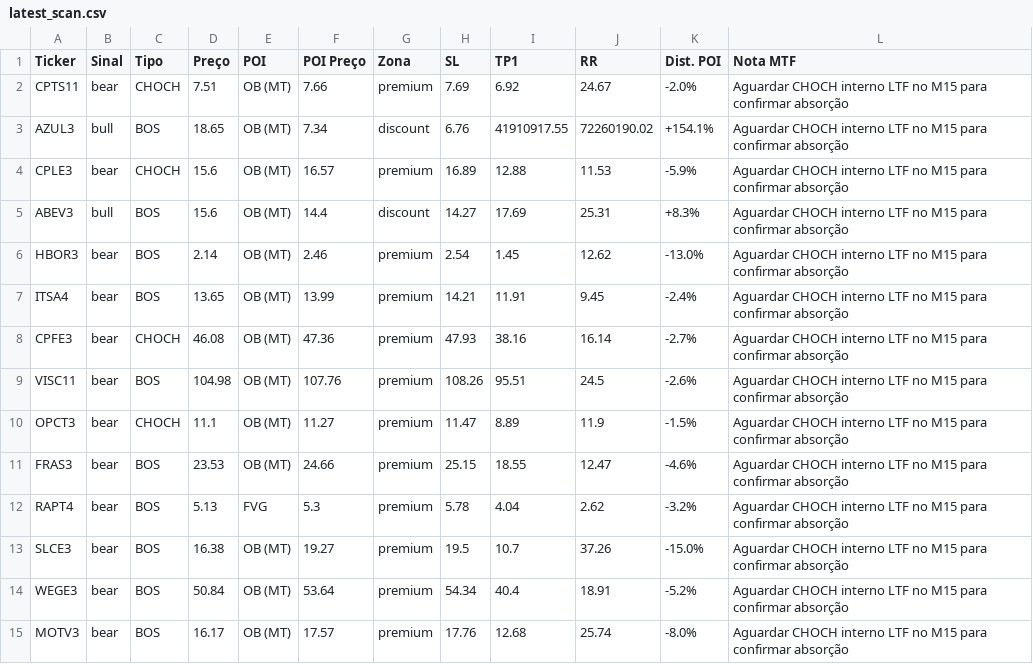
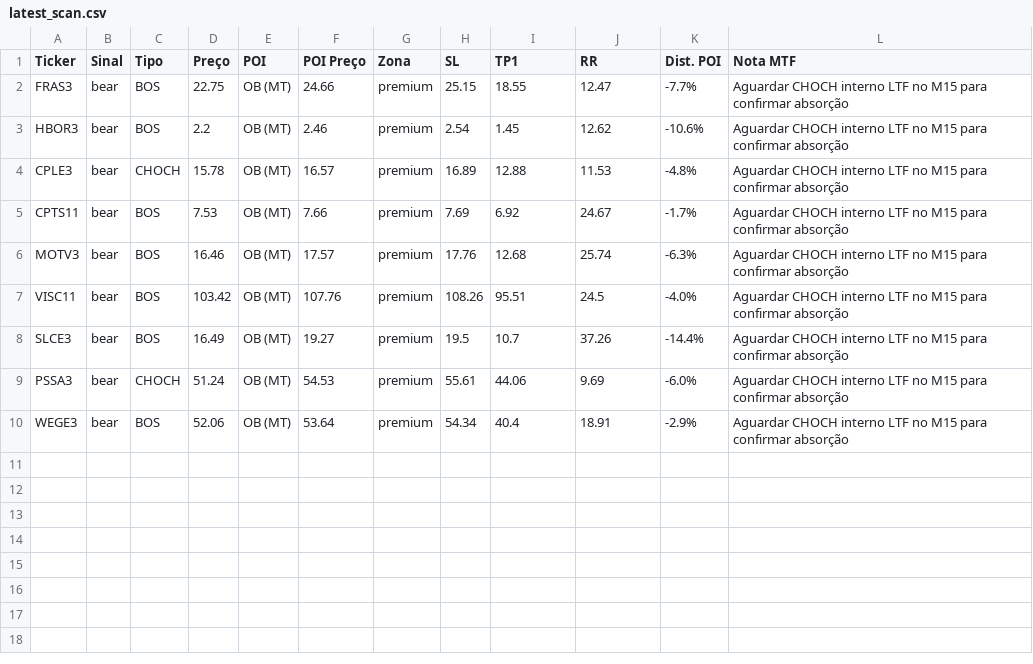
Before and after one commit to julianimmj/SMC-v3.0, a CSV file: latest_scan.csv, drawn as a sheet.

Commit message:
bot: upload resultados diarios [skip ci]

```diff
--- a/latest_scan.csv
+++ b/latest_scan.csv
@@ -1,15 +1,10 @@
 Ticker,Sinal,Tipo,Preço,POI,POI Preço,Zona,SL,TP1,RR,Dist. POI,Nota MTF
-CPTS11,bear,CHOCH,7.51,OB (MT),7.66,premium,7.69,6.92,24.67,-2.0%,Aguardar CHOCH interno LTF no M15 para confirmar absorção
-AZUL3,bull,BOS,18.65,OB (MT),7.34,discount,6.76,41910917.55,72260190.02,+154.1%,Aguardar CHOCH interno LTF no M15 para confirmar absorção
-CPLE3,bear,CHOCH,15.6,OB (MT),16.57,premium,16.89,12.88,11.53,-5.9%,Aguardar CHOCH interno LTF no M15 para confirmar absorção
-ABEV3,bull,BOS,15.6,OB (MT),14.4,discount,14.27,17.69,25.31,+8.3%,Aguardar CHOCH interno LTF no M15 para confirmar absorção
-HBOR3,bear,BOS,2.14,OB (MT),2.46,premium,2.54,1.45,12.62,-13.0%,Aguardar CHOCH interno LTF no M15 para confirmar absorção
-ITSA4,bear,BOS,13.65,OB (MT),13.99,premium,14.21,11.91,9.45,-2.4%,Aguardar CHOCH interno LTF no M15 para confirmar absorção
-CPFE3,bear,CHOCH,46.08,OB (MT),47.36,premium,47.93,38.16,16.14,-2.7%,Aguardar CHOCH interno LTF no M15 para confirmar absorção
-VISC11,bear,BOS,104.98,OB (MT),107.76,premium,108.26,95.51,24.5,-2.6%,Aguardar CHOCH interno LTF no M15 para confirmar absorção
-OPCT3,bear,CHOCH,11.1,OB (MT),11.27,premium,11.47,8.89,11.9,-1.5%,Aguardar CHOCH interno LTF no M15 para confirmar absorção
-FRAS3,bear,BOS,23.53,OB (MT),24.66,premium,25.15,18.55,12.47,-4.6%,Aguardar CHOCH interno LTF no M15 para confirmar absorção
-RAPT4,bear,BOS,5.13,FVG,5.3,premium,5.78,4.04,2.62,-3.2%,Aguardar CHOCH interno LTF no M15 para confirmar absorção
-SLCE3,bear,BOS,16.38,OB (MT),19.27,premium,19.5,10.7,37.26,-15.0%,Aguardar CHOCH interno LTF no M15 para confirmar absorção
-WEGE3,bear,BOS,50.84,OB (MT),53.64,premium,54.34,40.4,18.91,-5.2%,Aguardar CHOCH interno LTF no M15 para confirmar absorção
-MOTV3,bear,BOS,16.17,OB (MT),17.57,premium,17.76,12.68,25.74,-8.0%,Aguardar CHOCH interno LTF no M15 para confirmar absorção
+FRAS3,bear,BOS,22.75,OB (MT),24.66,premium,25.15,18.55,12.47,-7.7%,Aguardar CHOCH interno LTF no M15 para confirmar absorção
+HBOR3,bear,BOS,2.2,OB (MT),2.46,premium,2.54,1.45,12.62,-10.6%,Aguardar CHOCH interno LTF no M15 para confirmar absorção
+CPLE3,bear,CHOCH,15.78,OB (MT),16.57,premium,16.89,12.88,11.53,-4.8%,Aguardar CHOCH interno LTF no M15 para confirmar absorção
+CPTS11,bear,BOS,7.53,OB (MT),7.66,premium,7.69,6.92,24.67,-1.7%,Aguardar CHOCH interno LTF no M15 para confirmar absorção
+MOTV3,bear,BOS,16.46,OB (MT),17.57,premium,17.76,12.68,25.74,-6.3%,Aguardar CHOCH interno LTF no M15 para confirmar absorção
+VISC11,bear,BOS,103.42,OB (MT),107.76,premium,108.26,95.51,24.5,-4.0%,Aguardar CHOCH interno LTF no M15 para confirmar absorção
+SLCE3,bear,BOS,16.49,OB (MT),19.27,premium,19.5,10.7,37.26,-14.4%,Aguardar CHOCH interno LTF no M15 para confirmar absorção
+PSSA3,bear,CHOCH,51.24,OB (MT),54.53,premium,55.61,44.06,9.69,-6.0%,Aguardar CHOCH interno LTF no M15 para confirmar absorção
+WEGE3,bear,BOS,52.06,OB (MT),53.64,premium,54.34,40.4,18.91,-2.9%,Aguardar CHOCH interno LTF no M15 para confirmar absorção
```
